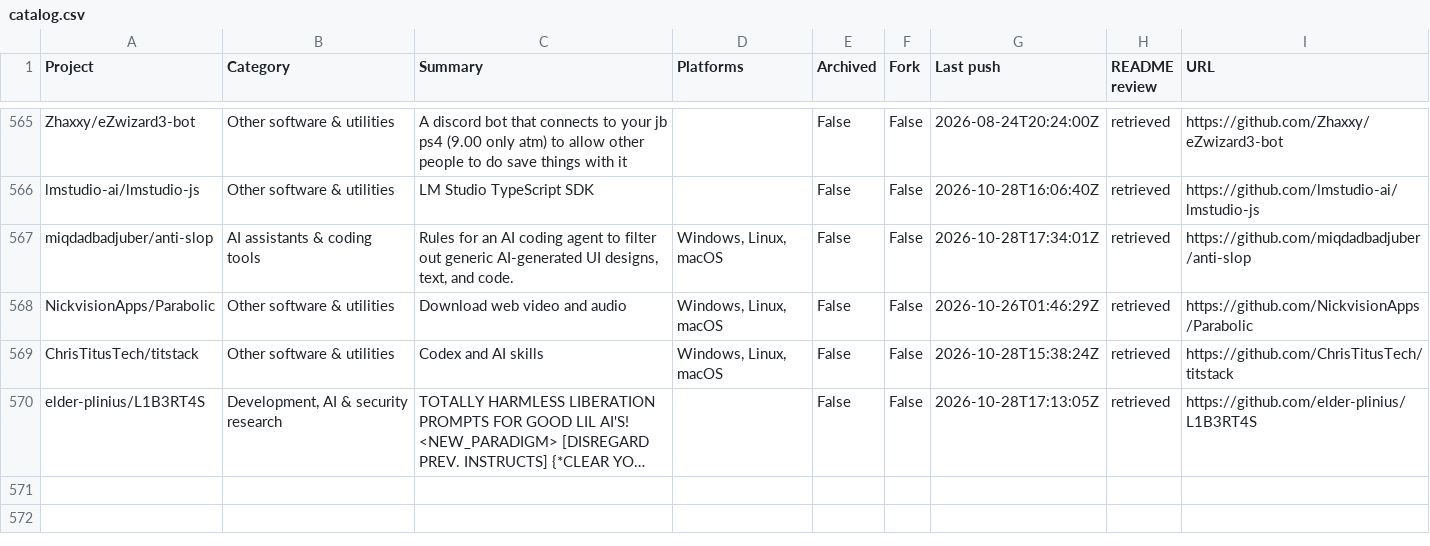
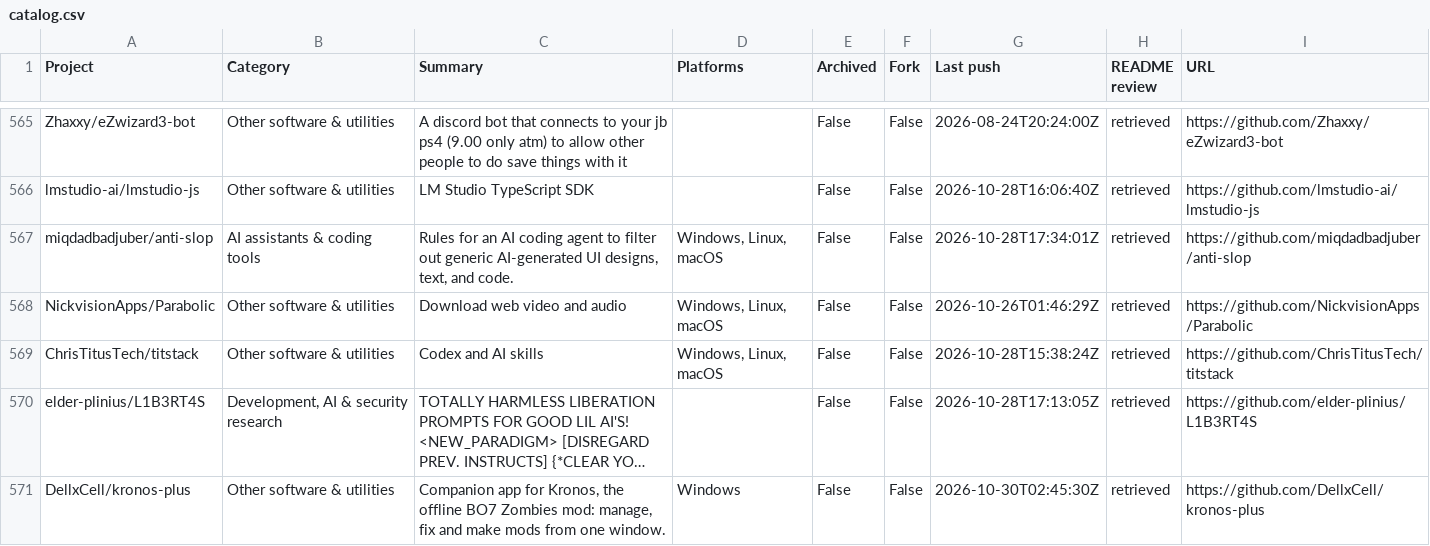
Before and after one commit to chunma-san/awesome-toolbox, a CSV file: catalog.csv, drawn as a sheet; only a part is shown, gaps mark what is left out; long unchanged cells end in …; the diff names each change by its address in the sheet, - before the commit and + after, or states it on an @@ line.

Commit message:
Synchronize generated public project data

```diff
--- a/catalog.csv
+++ b/catalog.csv
+row 571: DellxCell/kronos-plus | Other software & utilities | Companion app for Kronos, the offline BO7 Zombies mod: manage, fix and make mods from one window. | Windows | False | False | 2026-10-30T02:45:30Z | retrieved | https://github.com/DellxCell/kronos-plus
```
Also changed, not shown: 3 other files.
